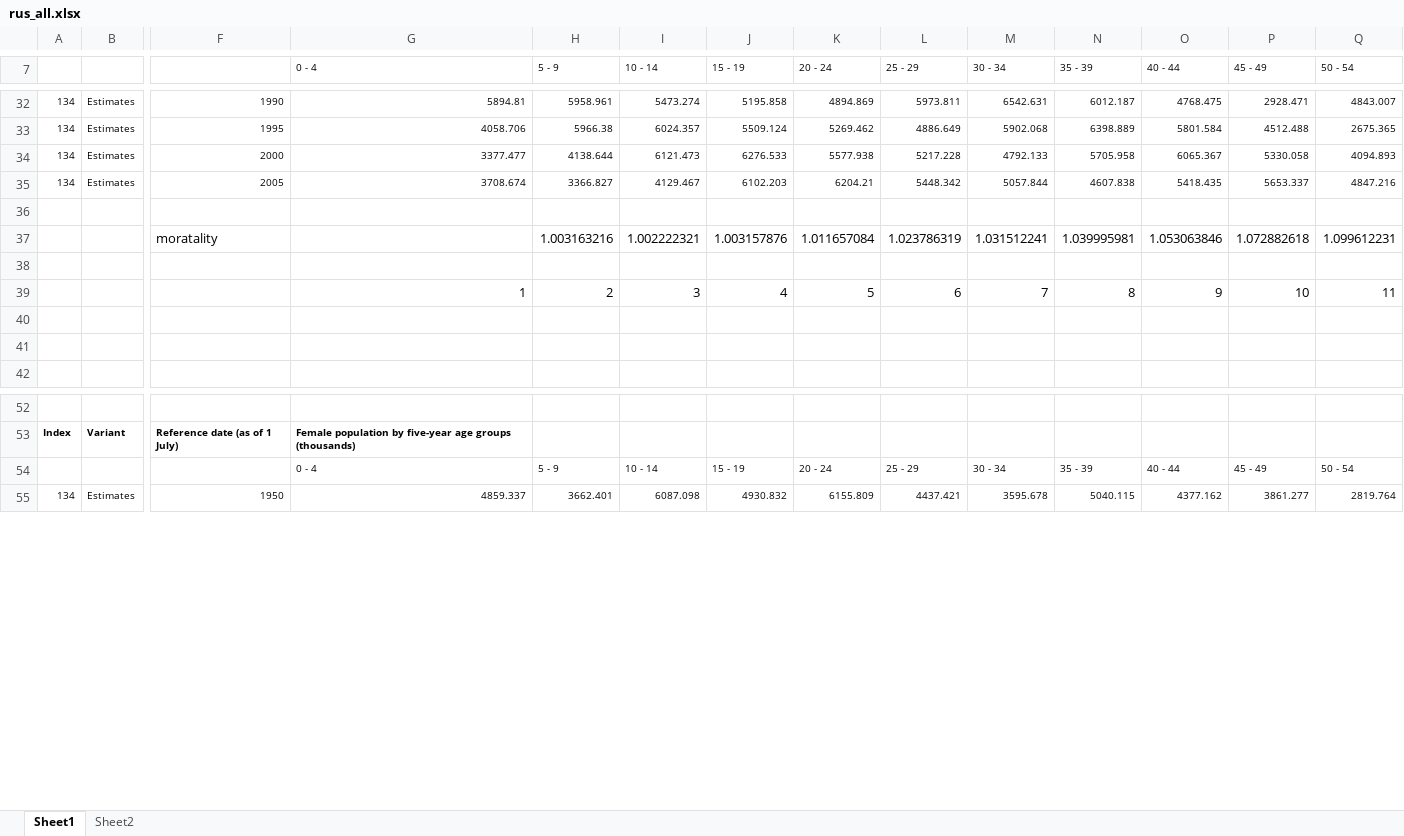
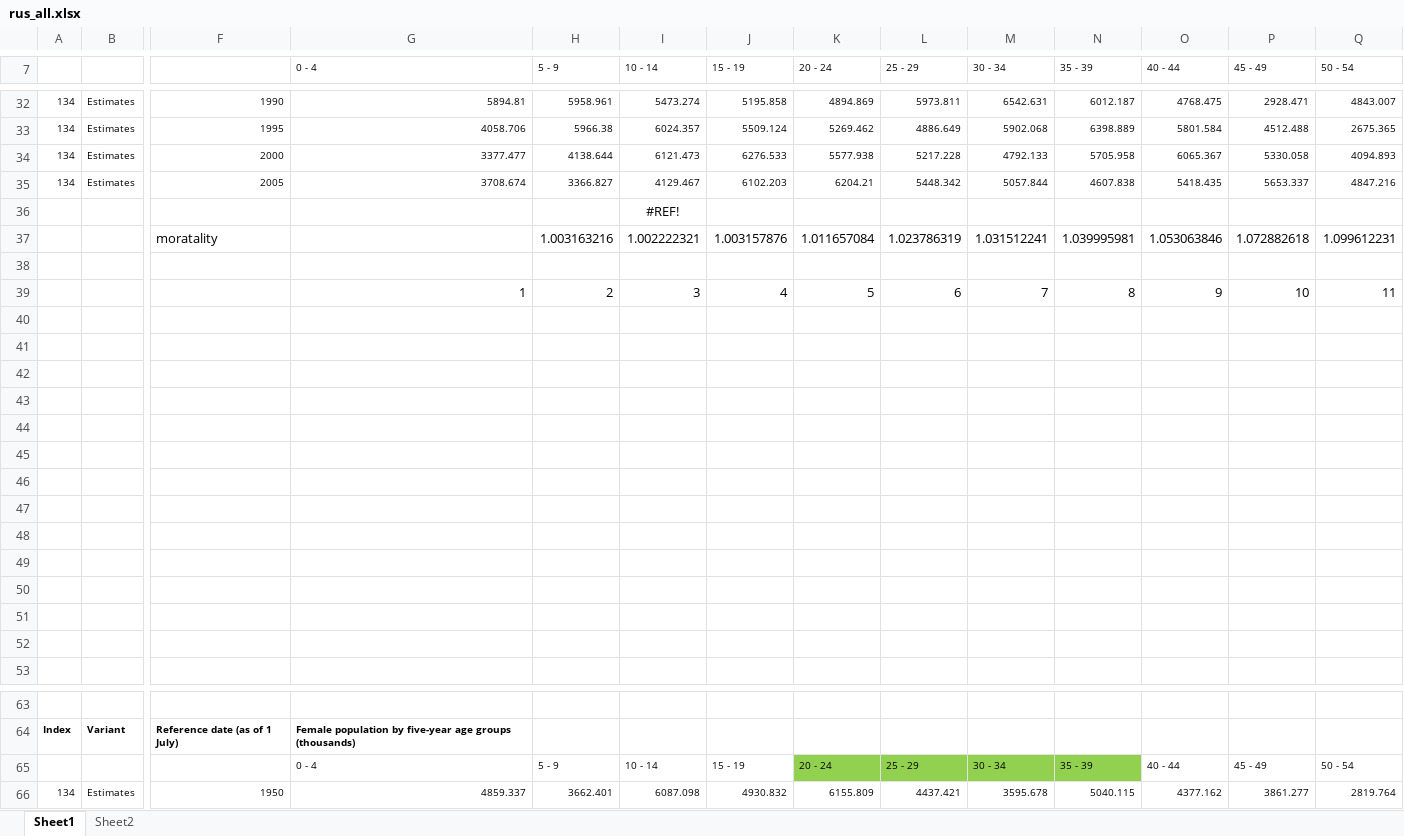
Before and after one commit to marisly/DMM, an Excel workbook: rus_all.xlsx, sheet Sheet1, drawn as a sheet; only a part is shown, gaps mark what is left out; values as stored, in another font and other column widths than the file's, no borders; charts and pictures not drawn; addresses are those after the commit; rows hold the shown columns only; the diff covers the shown part only; the diff names each change by its address in the sheet, - before the commit and + after, or states it on an @@ line.

```diff
--- a/rus_all.xlsx (sheet Sheet1)
+++ b/rus_all.xlsx (sheet Sheet1)
-I36 (10 - 14): (empty)
+I36 (10 - 14): #REF!
+row 40: (empty)
+row 41: (empty)
+row 42: (empty)
+row 43: (empty)
+row 44: (empty)
+row 45: (empty)
+row 46: (empty)
+row 47: (empty)
+row 48: (empty)
+row 49: (empty)
+row 50: (empty)
-K65:N65 fill: none
+K65:N65 fill: #92D050
```
Also changed, not shown: 54 added rows and 1 edited cell elsewhere in this sheet, formulas that keep their value, charts or pictures, 2 other files.
